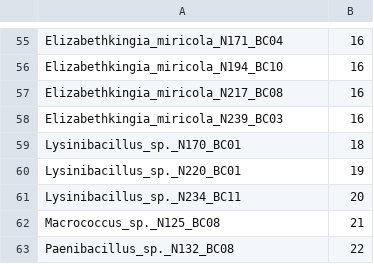
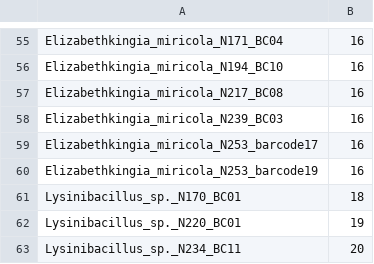
Before and after one commit to lch14forever/hospital_microbiome, a TSV file: output_tables/novel_genome_cluster.tsv, drawn as a sheet; only a part is shown, gaps mark what is left out; the shorter side is filled out with more unchanged rows; the diff names each change by its address in the sheet, - before the commit and + after, or states it on an @@ line.

```diff
--- a/output_tables/novel_genome_cluster.tsv
+++ b/output_tables/novel_genome_cluster.tsv
+row 59: Elizabethkingia_miricola_N253_barcode17 | 16
+row 60: Elizabethkingia_miricola_N253_barcode19 | 16
```
Also changed, not shown: output_tables/all_genome_cluster.tsv, output_tables/high_qual_genome_cluster.tsv, 6 other files.
